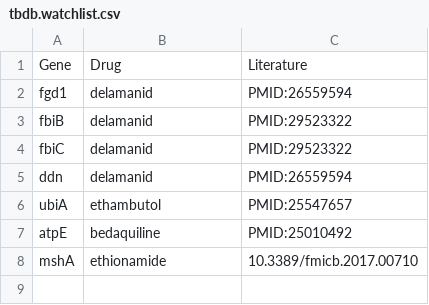
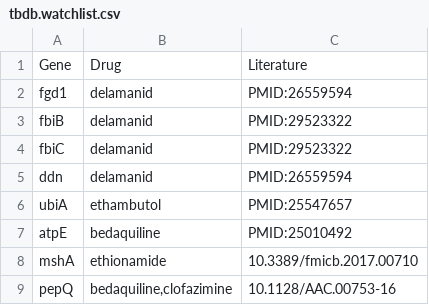
Before and after one commit to jodyphelan/tbdb, a CSV file: tbdb.watchlist.csv, drawn as a sheet.

Commit message:
add to pepQ to watchlist

```diff
--- a/tbdb.watchlist.csv
+++ b/tbdb.watchlist.csv
@@ -8 +8,2 @@ atpE,bedaquiline,PMID:25010492
 mshA,ethionamide,10.3389/fmicb.2017.00710
+pepQ,"bedaquiline,clofazimine",10.1128/AAC.00753-16
```
